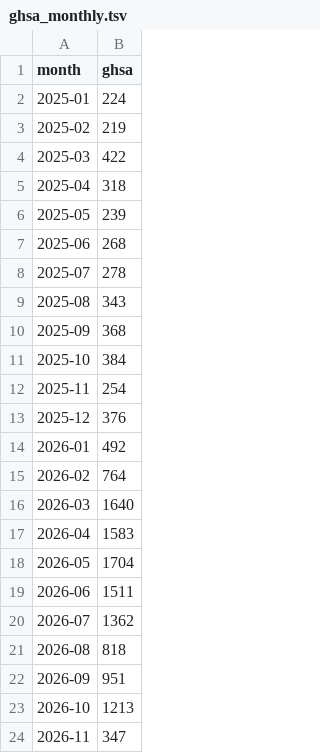
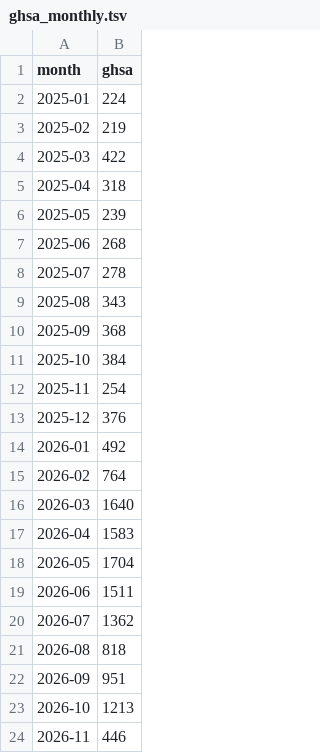
Before and after one commit to avanpub/security-bug-fix-tracker, a TSV file: data/ghsa_monthly.tsv, drawn as a sheet.

```diff
--- a/data/ghsa_monthly.tsv
+++ b/data/ghsa_monthly.tsv
@@ -23,2 +23,2 @@ month	ghsa
 2026-10	1213
-2026-11	347
+2026-11	446
```
Also changed, not shown: data/ghsa_counts.tsv, data/kernel_monthly.tsv, 18 other files.
